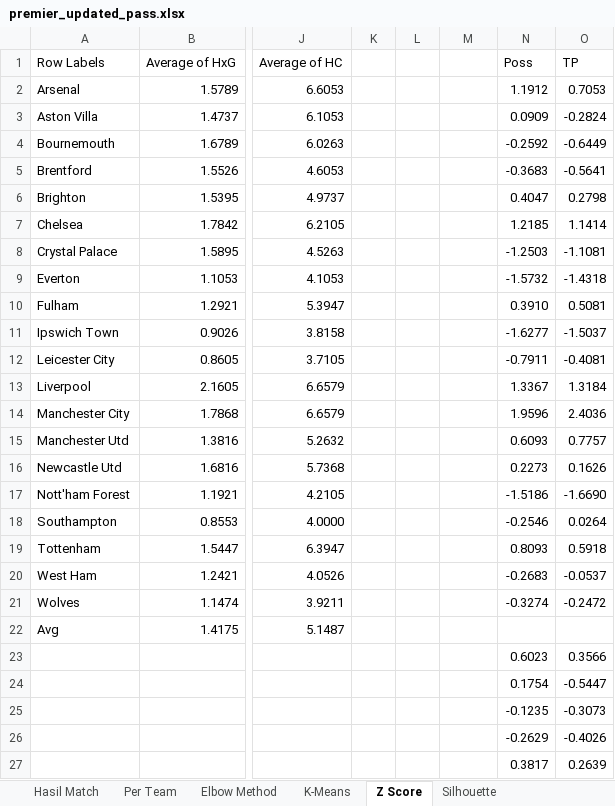
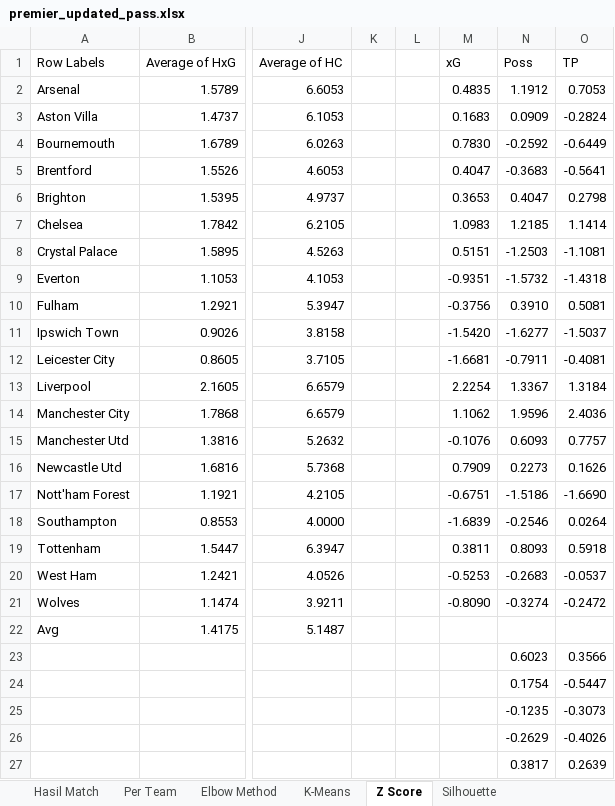
Before and after one commit to RichardxSW/scraping-fbref, an Excel workbook: premier_updated_pass.xlsx, sheet Z Score, drawn as a sheet; only a part is shown, gaps mark what is left out; values as stored, in another font and other column widths than the file's, no borders; the diff names each change by its address in the sheet, - before the commit and + after, or states it on an @@ line.

```diff
--- a/premier_updated_pass.xlsx (sheet Z Score)
+++ b/premier_updated_pass.xlsx (sheet Z Score)
-M1: (empty)
+M1: xG
-M2 (xG): (empty)
+M2 (xG): 0.4835
-M3 (xG): (empty)
+M3 (xG): 0.1683
-M4 (xG): (empty)
+M4 (xG): 0.7830
-M5 (xG): (empty)
+M5 (xG): 0.4047
-M6 (xG): (empty)
+M6 (xG): 0.3653
-M7 (xG): (empty)
+M7 (xG): 1.0983
-M8 (xG): (empty)
+M8 (xG): 0.5151
-M9 (xG): (empty)
+M9 (xG): -0.9351
-M10 (xG): (empty)
+M10 (xG): -0.3756
-M11 (xG): (empty)
+M11 (xG): -1.5420
-M12 (xG): (empty)
+M12 (xG): -1.6681
-M13 (xG): (empty)
+M13 (xG): 2.2254
-M14 (xG): (empty)
+M14 (xG): 1.1062
-M15 (xG): (empty)
+M15 (xG): -0.1076
-M16 (xG): (empty)
+M16 (xG): 0.7909
-M17 (xG): (empty)
+M17 (xG): -0.6751
-M18 (xG): (empty)
+M18 (xG): -1.6839
-M19 (xG): (empty)
+M19 (xG): 0.3811
-M20 (xG): (empty)
+M20 (xG): -0.5253
-M21 (xG): (empty)
+M21 (xG): -0.8090
```
Also changed, not shown: data_premier.xlsx, 1 other file.
